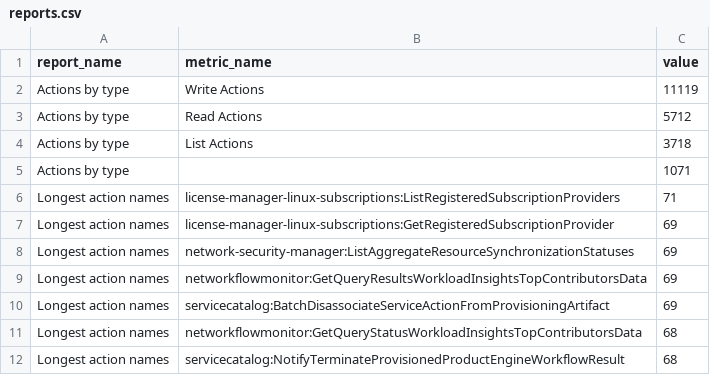
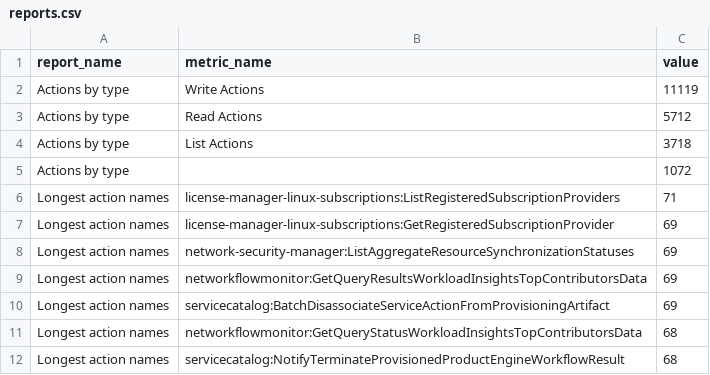
Before and after one commit to tobilg/aws-iam-data, a CSV file: data/csv/reports.csv, drawn as a sheet; only a part is shown.

```diff
--- a/data/csv/reports.csv
+++ b/data/csv/reports.csv
@@ -4,3 +4,3 @@ Actions by type,Read Actions,5712
 Actions by type,List Actions,3718
-Actions by type,,1071
+Actions by type,,1072
 Longest action names,license-manager-linux-subscriptions:ListRegisteredSubscriptionProviders,71
```
Also changed, not shown: data/csv/aws_actions_dependant_actions.csv, data/csv/aws_actions_resource_types.csv, 18 other files.
